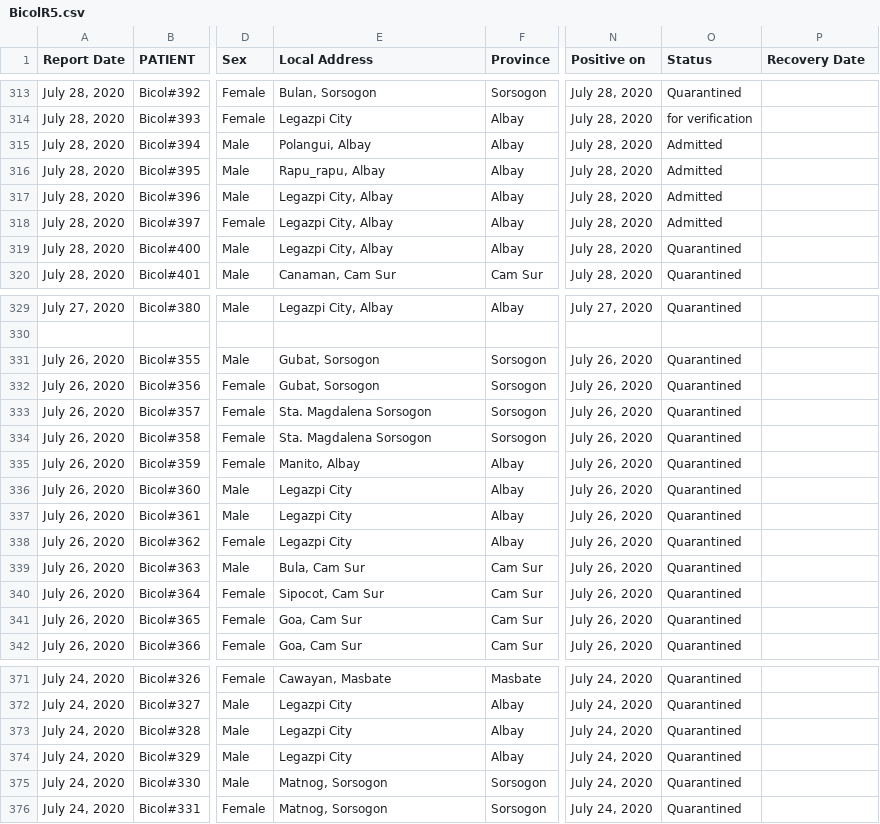
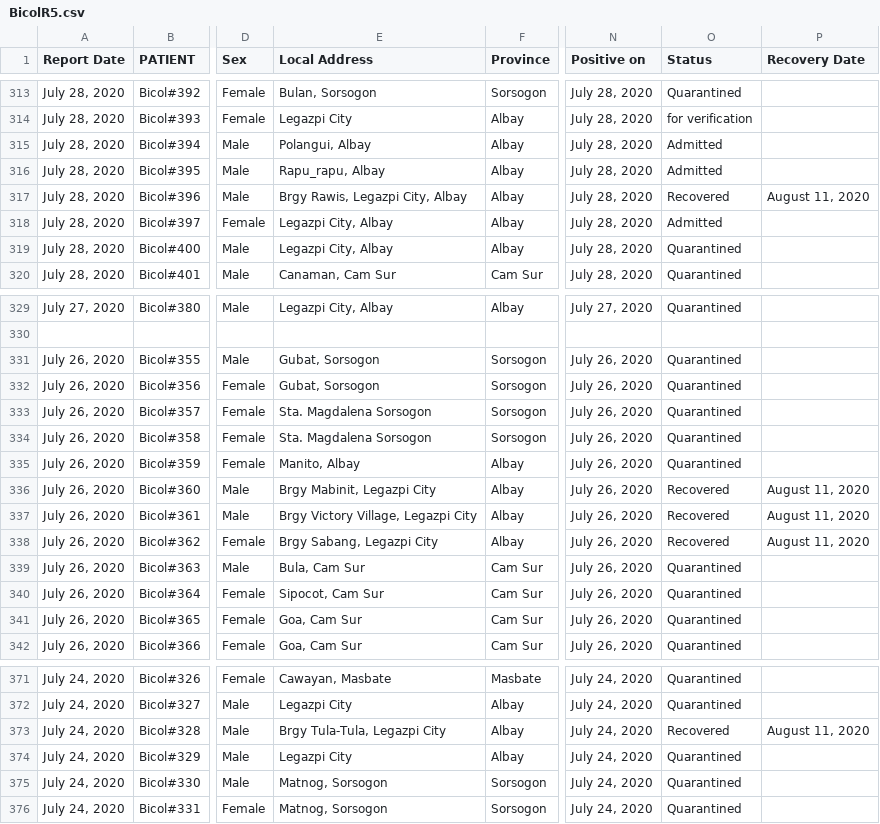
Before and after one commit to jmbangate/jmbangate.github.io, a CSV file: covid/BicolR5.csv, drawn as a sheet; only a part is shown, gaps mark what is left out; the diff names each change by its address in the sheet, - before the commit and + after, or states it on an @@ line.

```diff
--- a/covid/BicolR5.csv
+++ b/covid/BicolR5.csv
-E317 (Local Address): Legazpi City, Albay
+E317 (Local Address): Brgy Rawis, Legazpi City, Albay
-O317 (Status): Admitted
+O317 (Status): Recovered
-P317 (Recovery Date): (empty)
+P317 (Recovery Date): August 11, 2020
-E336 (Local Address): Legazpi City
+E336 (Local Address): Brgy Mabinit, Legazpi City
-O336:O338 (Status): Quarantined
+O336:O338 (Status): Recovered
-P336:P338 (Recovery Date): (empty)
+P336:P338 (Recovery Date): August 11, 2020
-E337 (Local Address): Legazpi City
+E337 (Local Address): Brgy Victory Village, Legazpi City
-E338 (Local Address): Legazpi City
+E338 (Local Address): Brgy Sabang, Legazpi City
-E373 (Local Address): Legazpi City
+E373 (Local Address): Brgy Tula-Tula, Legazpi City
-O373 (Status): Quarantined
+O373 (Status): Recovered
-P373 (Recovery Date): (empty)
+P373 (Recovery Date): August 11, 2020
```
Also changed, not shown: 2 other files.
